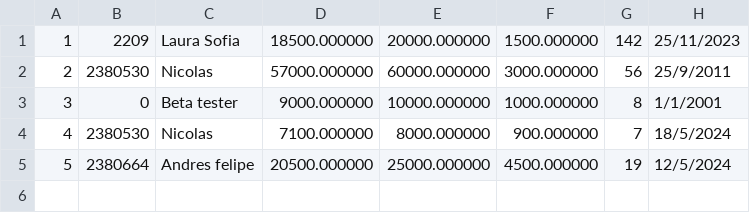
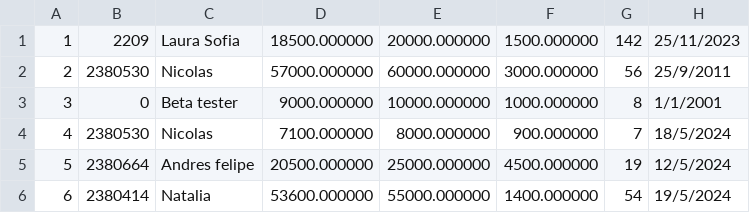
Before and after one commit to wifitanmalo/oops, a CSV file: la_14/bills.csv, drawn as a sheet.

```diff
--- a/la_14/bills.csv
+++ b/la_14/bills.csv
@@ -5 +5,2 @@
 5,2380664,Andres felipe,20500.000000,25000.000000,4500.000000,19,12/5/2024
+6,2380414,Natalia,53600.000000,55000.000000,1400.000000,54,19/5/2024
```
Also changed, not shown: la_14/bought.csv, la_14/products.csv, 22 other files.
